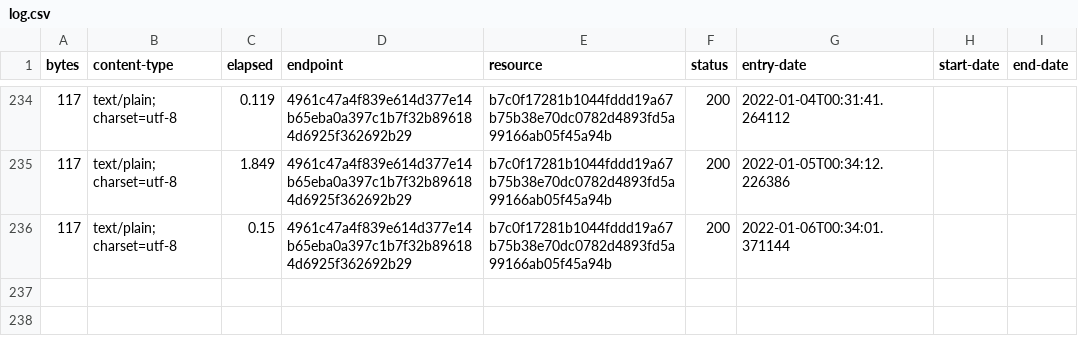
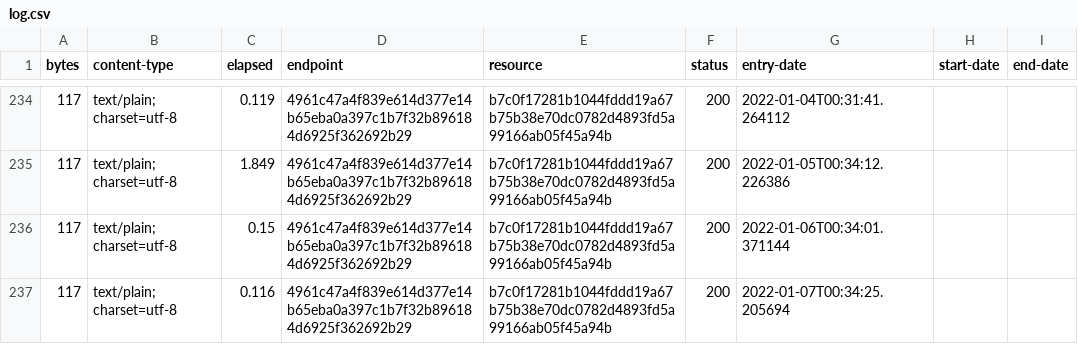
Before and after one commit to digital-land/site-category-collection, a CSV file: collection/log.csv, drawn as a sheet; only a part is shown, gaps mark what is left out.

Commit message:
Collection 2022-01-07

```diff
--- a/collection/log.csv
+++ b/collection/log.csv
@@ -236 +236,2 @@ bytes,content-type,elapsed,endpoint,resource,status,entry-date,start-date,end-da
 117,text/plain; charset=utf-8,0.15,4961c47a4f839e614d377e14b65eba0a397c1b7f32b896184d6925f362692b29,b7c0f17281b1044fddd19a67b75b38e70dc0782d4893fd5a99166ab05f45a94b,200,2022-01-06T00:34:01.371144,,
+117,text/plain; charset=utf-8,0.116,4961c47a4f839e614d377e14b65eba0a397c1b7f32b896184d6925f362692b29,b7c0f17281b1044fddd19a67b75b38e70dc0782d4893fd5a99166ab05f45a94b,200,2022-01-07T00:34:25.205694,,
```
